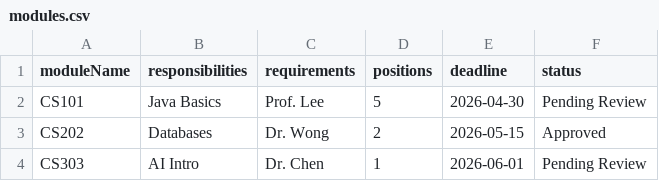
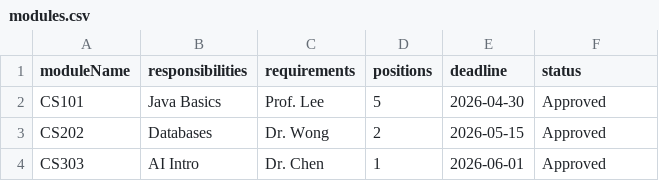
Before and after one commit to lmc2290/EBU6304_Group82, a CSV file: data/modules.csv, drawn as a sheet.

Commit message:
Simplify the course review function as required.

```diff
--- a/data/modules.csv
+++ b/data/modules.csv
@@ -1,4 +1,4 @@
 moduleName,responsibilities,requirements,positions,deadline,status
-CS101,Java Basics,Prof. Lee,5,2026-04-30,Pending Review
+CS101,Java Basics,Prof. Lee,5,2026-04-30,Approved
 CS202,Databases,Dr. Wong,2,2026-05-15,Approved
-CS303,AI Intro,Dr. Chen,1,2026-06-01,Pending Review
+CS303,AI Intro,Dr. Chen,1,2026-06-01,Approved
```
Also changed, not shown: 3 other files.
